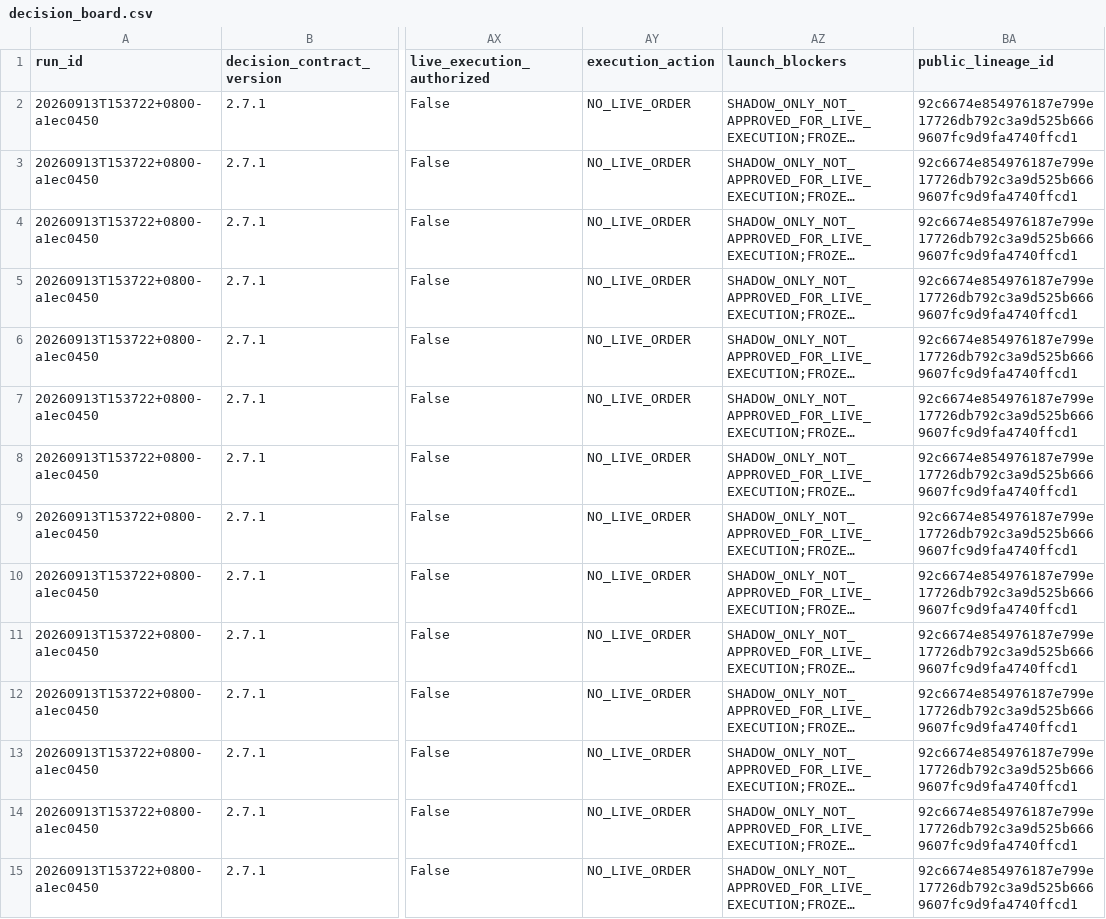
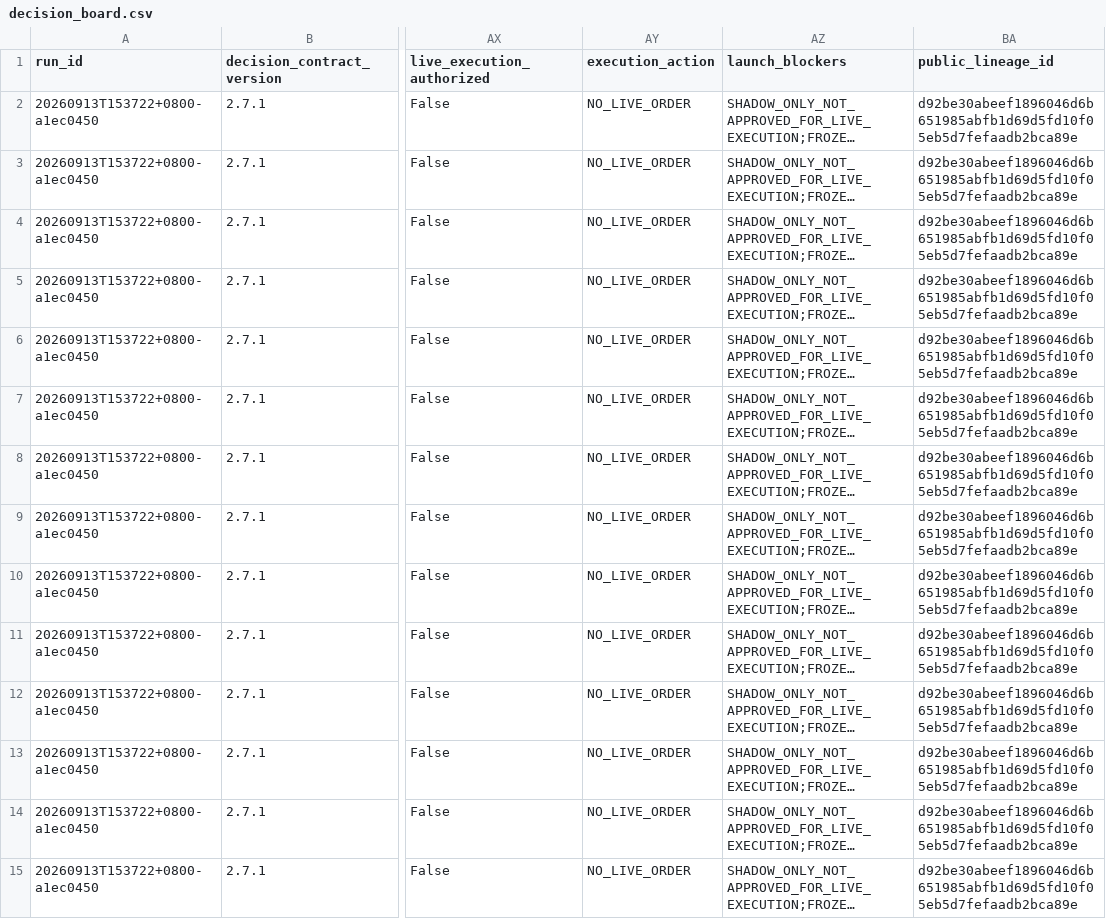
Before and after one commit to pa45251/alpha-hunter-v2, a CSV file: output/decision_board.csv, drawn as a sheet; only a part is shown, gaps mark what is left out; long unchanged cells end in …; the diff covers the shown part only; the diff names each change by its address in the sheet, - before the commit and + after, or states it on an @@ line.

```diff
--- a/output/decision_board.csv
+++ b/output/decision_board.csv
-BA2:BA15 (public_lineage_id): 92c6674e854976187e799e17726db792c3a9d525b6669607fc9d9fa4740ffcd1
+BA2:BA15 (public_lineage_id): d92be30abeef1896046d6b651985abfb1d69d5fd10f05eb5d7fefaadb2bca89e
```
Also changed, not shown: 52 edited cells elsewhere in this file, output/decision_history.csv, output/driver_activation_v3.csv, 11 other files.
